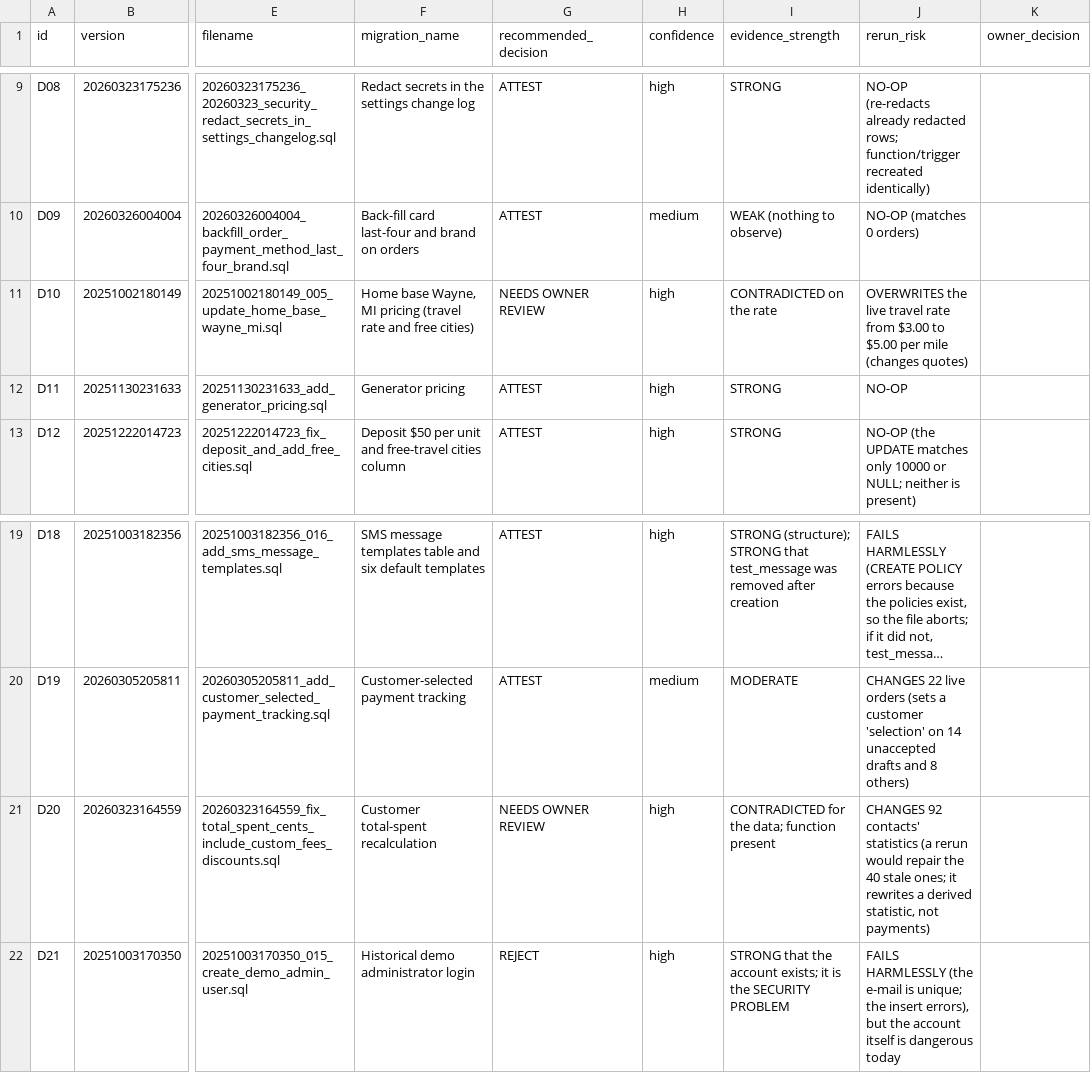
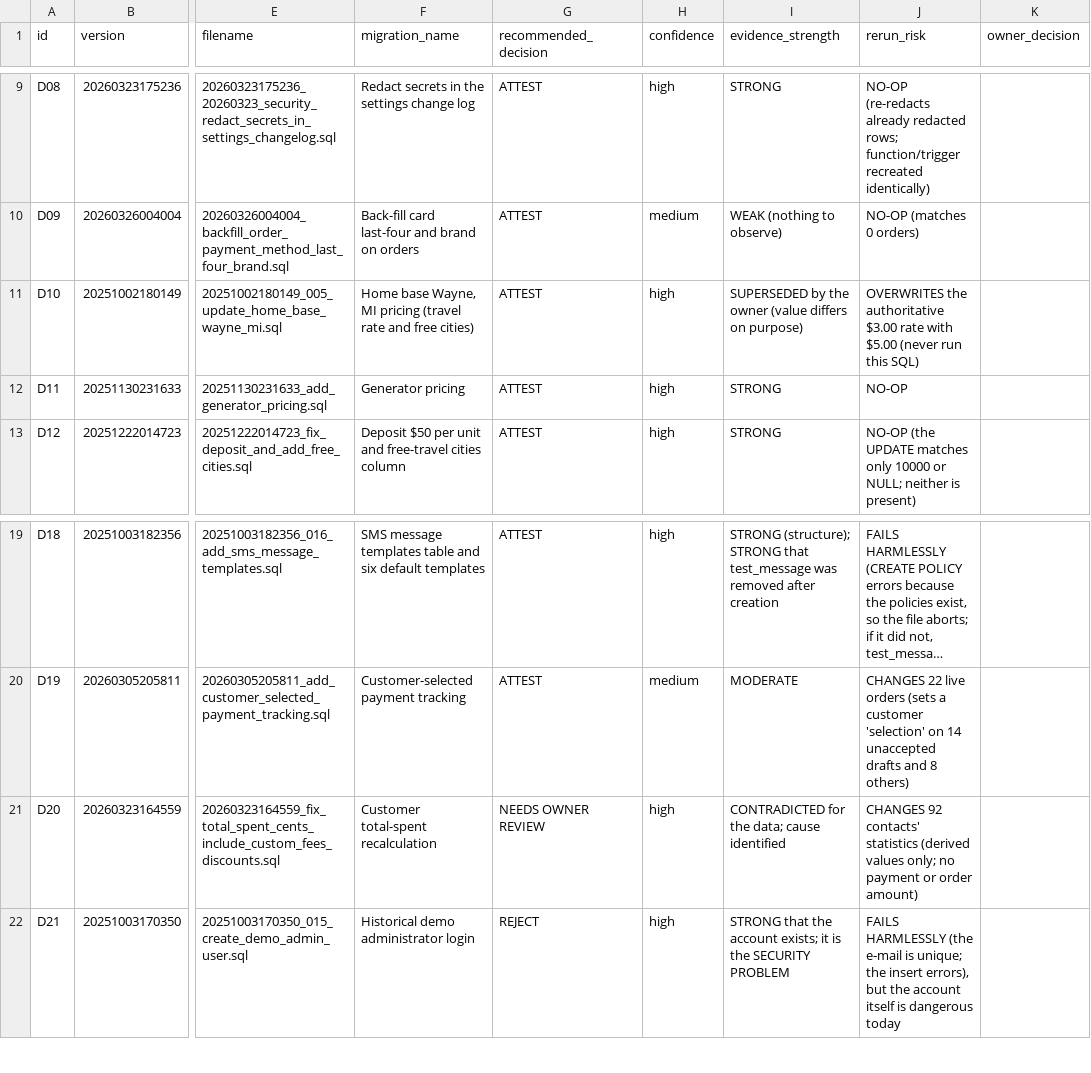
Before and after one commit to hawkinsd90/BouncePartyClubSite, a CSV file: audit/step4/s2-attestation-decision-sheet.csv, drawn as a sheet; only a part is shown, gaps mark what is left out; long unchanged cells end in …; the diff names each change by its address in the sheet, - before the commit and + after, or states it on an @@ line.

```diff
--- a/audit/step4/s2-attestation-decision-sheet.csv
+++ b/audit/step4/s2-attestation-decision-sheet.csv
-G11 (recommended_decision): NEEDS OWNER REVIEW
+G11 (recommended_decision): ATTEST
-I11 (evidence_strength): CONTRADICTED on the rate
+I11 (evidence_strength): SUPERSEDED by the owner (value differs on purpose)
-J11 (rerun_risk): OVERWRITES the live travel rate from $3.00 to $5.00 per mile (changes quotes)
+J11 (rerun_risk): OVERWRITES the authoritative $3.00 rate with $5.00 (never run this SQL)
-I21 (evidence_strength): CONTRADICTED for the data; function present
+I21 (evidence_strength): CONTRADICTED for the data; cause identified
-J21 (rerun_risk): …contacts' statistics (a rerun would repair the 40 stale ones; it rewrites a derived statistic, not payments)
+J21 (rerun_risk): …contacts' statistics (derived values only; no payment or order amount)
```
Also changed, not shown: 10 other files.
